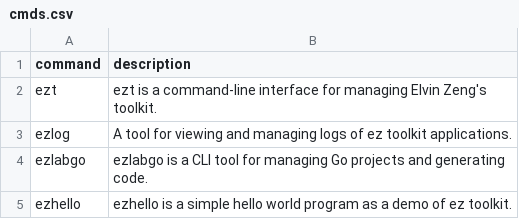
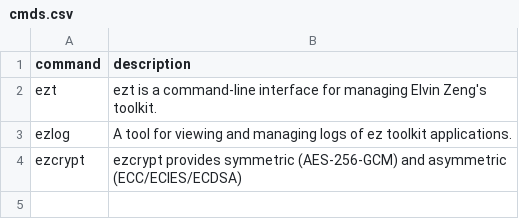
Before and after one commit to elvinzeng/ez-toolkit-bin, a CSV file: meta/cmds.csv, drawn as a sheet; removed rows and columns are numbered as before the commit, all else as after; the diff names each change by its address in the sheet, - before the commit and + after, or states it on an @@ line.

```diff
--- a/meta/cmds.csv
+++ b/meta/cmds.csv
-row 4: ezlabgo | ezlabgo is a CLI tool for managing Go projects and generating code.
-row 5: ezhello | ezhello is a simple hello world program as a demo of ez toolkit.
+row 4: ezcrypt | ezcrypt provides symmetric (AES-256-GCM) and asymmetric (ECC/ECIES/ECDSA)
```
Also changed, not shown: meta/binaries.csv, meta/packages.csv, 2 other files.
